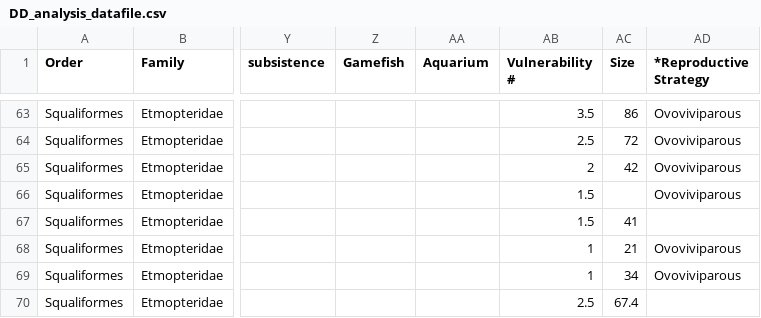
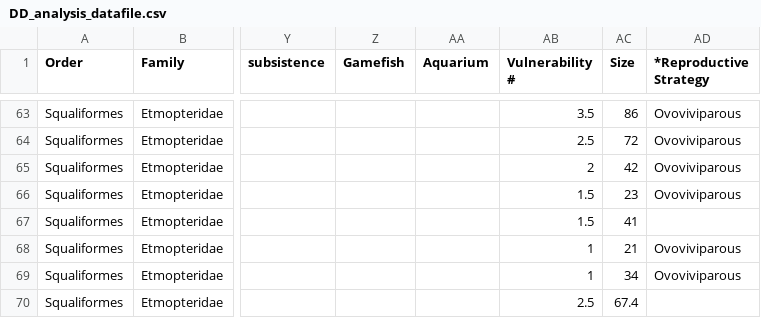
Before and after one commit to AlexMcInturf/Data-deficiency-in-sharks-analysis, a CSV file: DD_analysis_datafile.csv, drawn as a sheet; only a part is shown, gaps mark what is left out; the diff names each change by its address in the sheet, - before the commit and + after, or states it on an @@ line.

```diff
--- a/DD_analysis_datafile.csv
+++ b/DD_analysis_datafile.csv
-AC66 (Size): (empty)
+AC66 (Size): 23
```
Also changed, not shown: 2 other files.
